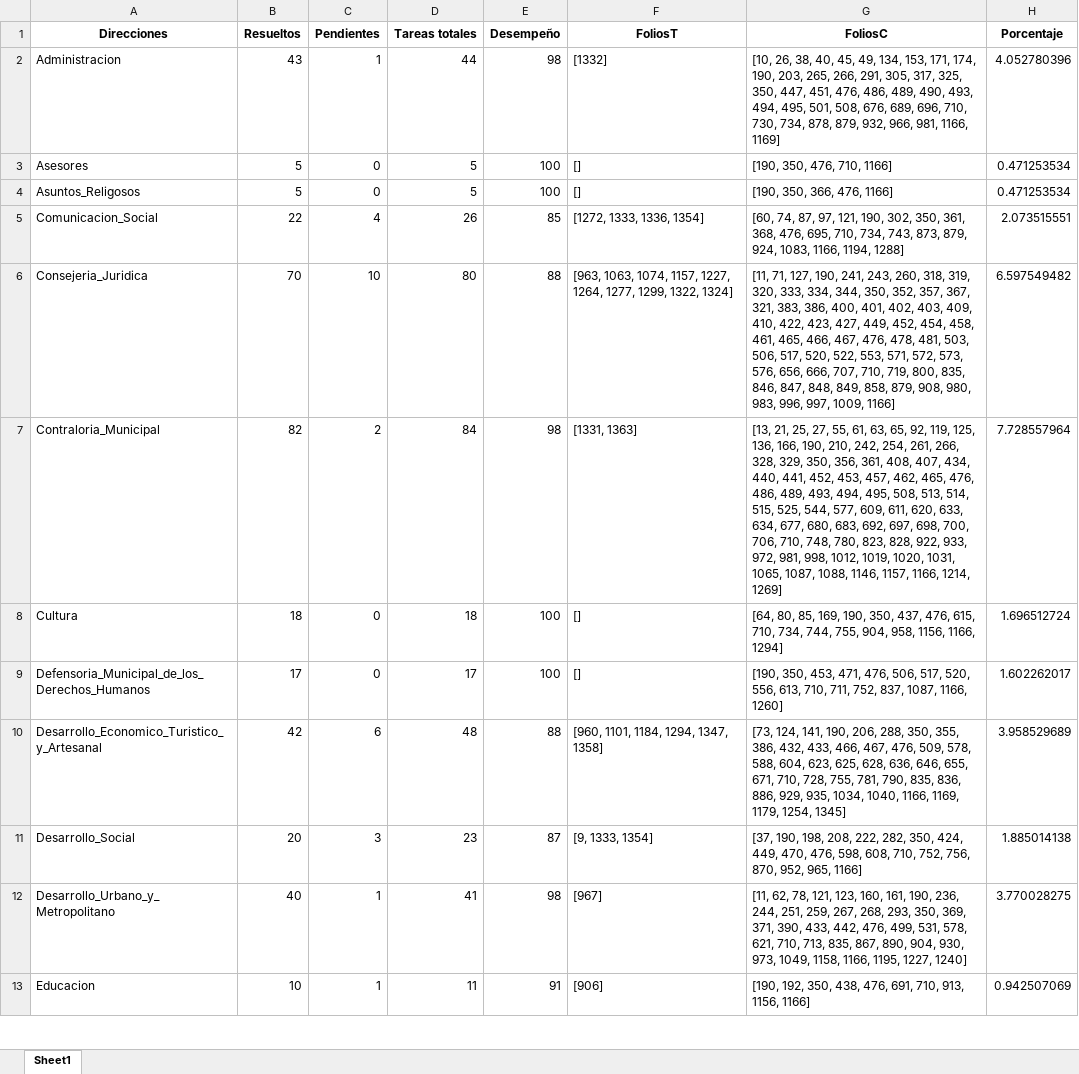
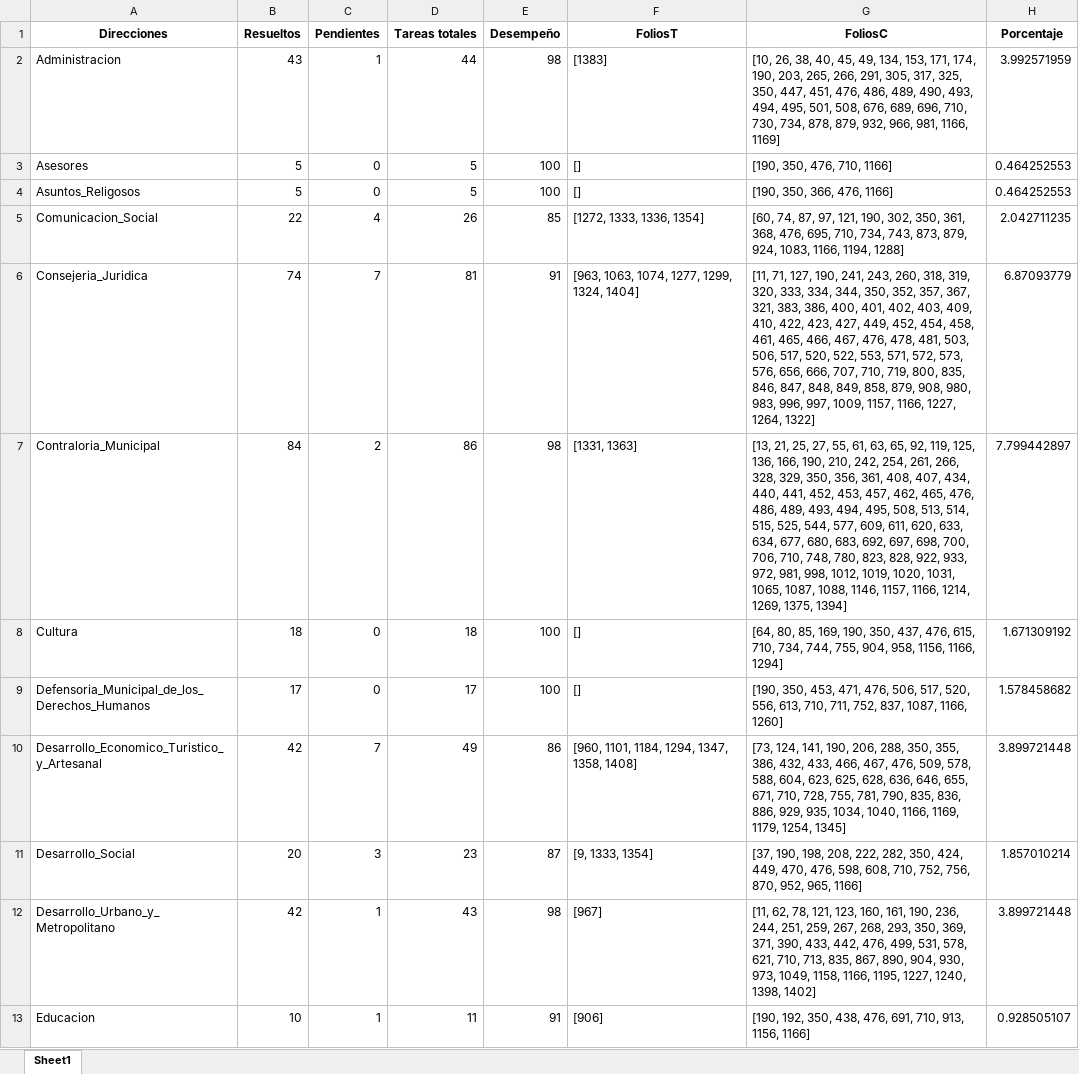
Before and after one commit to DimitryGarces/President-Cliente, an Excel workbook: py/Direcc.xlsx, sheet Sheet1, drawn as a sheet; only a part is shown; values as stored, in another font and other column widths than the file's, no borders; the diff covers the shown part only; the diff names each change by its address in the sheet, - before the commit and + after, or states it on an @@ line.

```diff
--- a/py/Direcc.xlsx (sheet Sheet1)
+++ b/py/Direcc.xlsx (sheet Sheet1)
-F2 (FoliosT): [1332]
+F2 (FoliosT): [1383]
-H2 (Porcentaje): 4.052780396
+H2 (Porcentaje): 3.992571959
-H3:H4 (Porcentaje): 0.471253534
+H3:H4 (Porcentaje): 0.464252553
-H5 (Porcentaje): 2.073515551
+H5 (Porcentaje): 2.042711235
-B6 (Resueltos): 70
+B6 (Resueltos): 74
-C6 (Pendientes): 10
+C6 (Pendientes): 7
-D6 (Tareas totales): 80
+D6 (Tareas totales): 81
-E6 (Desempeño): 88
+E6 (Desempeño): 91
-F6 (FoliosT): …1063, 1074, 1157, 1227, 1264, 1277, 1299, 1322, 1324]
+F6 (FoliosT): …1063, 1074, 1277, 1299, 1324, 1404]
-G6 (FoliosC): …997, 1009, 1166]
+G6 (FoliosC): …997, 1009, 1157, 1166, 1227, 1264, 1322]
-H6 (Porcentaje): 6.597549482
+H6 (Porcentaje): 6.87093779
-B7 (Resueltos): 82
+B7 (Resueltos): 84
-D7 (Tareas totales): 84
+D7 (Tareas totales): 86
-G7 (FoliosC): …1166, 1214, 1269]
+G7 (FoliosC): …1166, 1214, 1269, 1375, 1394]
-H7 (Porcentaje): 7.728557964
+H7 (Porcentaje): 7.799442897
-H8 (Porcentaje): 1.696512724
+H8 (Porcentaje): 1.671309192
-H9 (Porcentaje): 1.602262017
+H9 (Porcentaje): 1.578458682
-C10 (Pendientes): 6
+C10 (Pendientes): 7
-D10 (Tareas totales): 48
+D10 (Tareas totales): 49
-E10 (Desempeño): 88
+E10 (Desempeño): 86
-F10 (FoliosT): [960, 1101, 1184, 1294, 1347, 1358]
+F10 (FoliosT): [960, 1101, 1184, 1294, 1347, 1358, 1408]
-H10 (Porcentaje): 3.958529689
+H10 (Porcentaje): 3.899721448
-H11 (Porcentaje): 1.885014138
+H11 (Porcentaje): 1.857010214
-B12 (Resueltos): 40
+B12 (Resueltos): 42
-D12 (Tareas totales): 41
+D12 (Tareas totales): 43
-G12 (FoliosC): …1195, 1227, 1240]
+G12 (FoliosC): …1195, 1227, 1240, 1398, 1402]
-H12 (Porcentaje): 3.770028275
+H12 (Porcentaje): 3.899721448
-H13 (Porcentaje): 0.942507069
+H13 (Porcentaje): 0.928505107
```
Also changed, not shown: 42 edited cells elsewhere in this sheet, py/Junio.xlsx, 5 other files.
